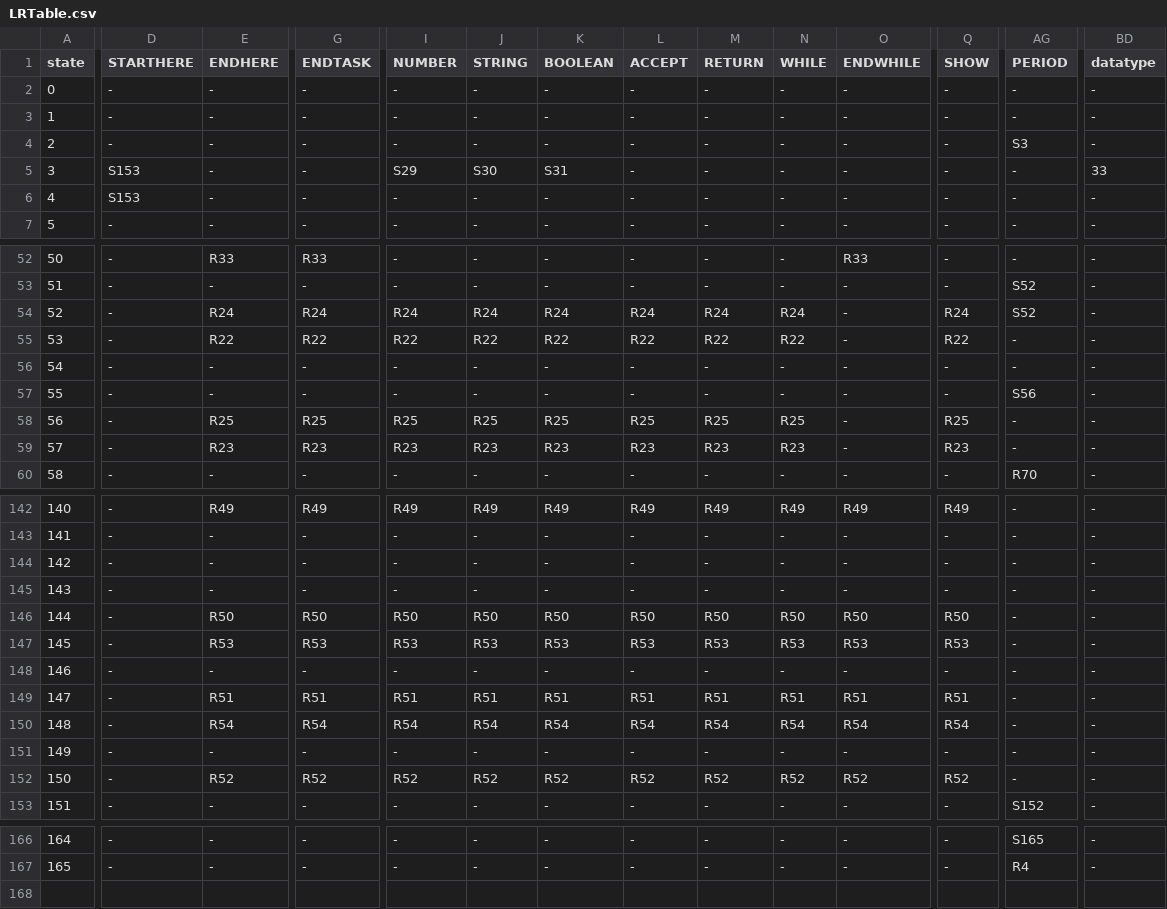
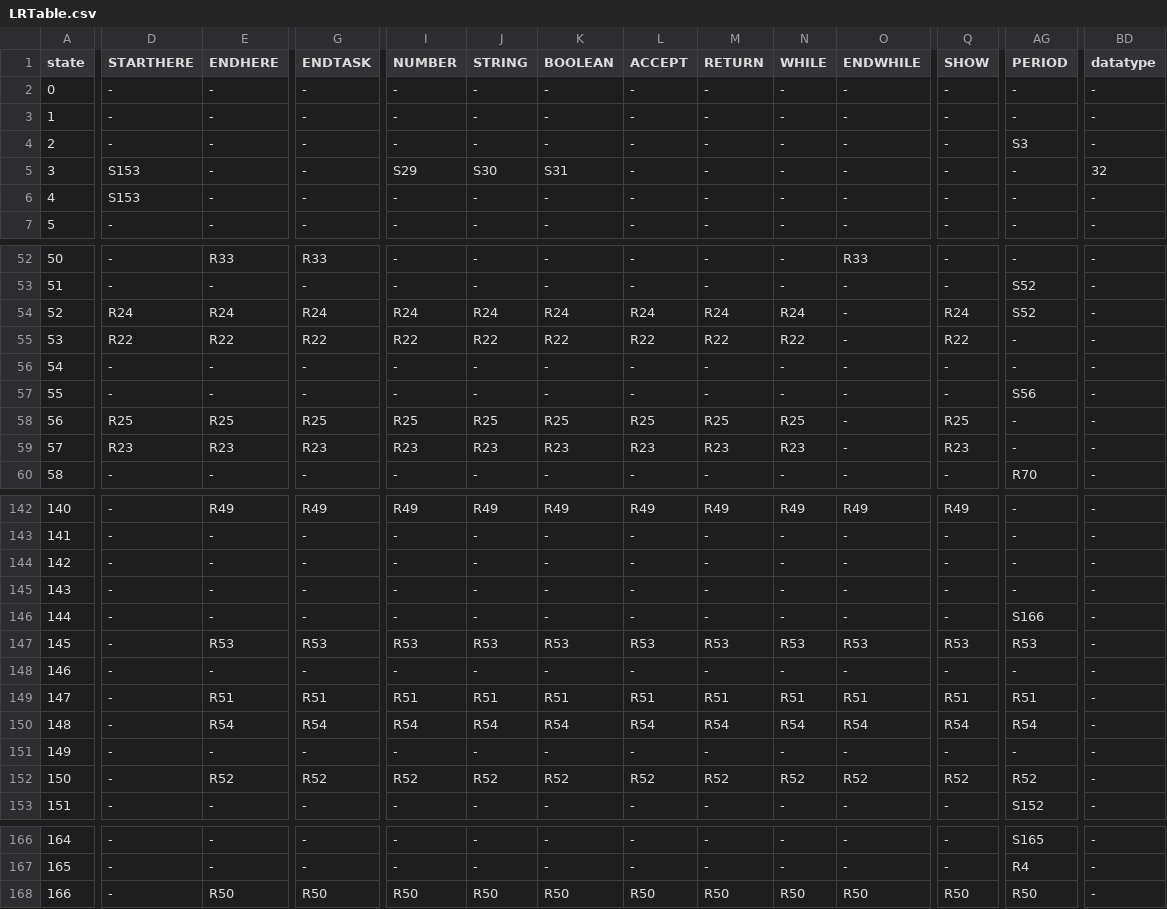
Before and after one commit to GabrielSandoval/mengo, a CSV file: src/LRTable.csv, drawn as a sheet; only a part is shown, gaps mark what is left out; rows hold the shown columns only; the diff covers the shown part only; the diff names each change by its address in the sheet, - before the commit and + after, or states it on an @@ line.

Commit message:
added semantics for reduce reduce conflict in state 104

```diff
--- a/src/LRTable.csv
+++ b/src/LRTable.csv
-BD5 (datatype): 33
+BD5 (datatype): 32
-D54 (STARTHERE): -
+D54 (STARTHERE): R24
-D55 (STARTHERE): -
+D55 (STARTHERE): R22
-D58 (STARTHERE): -
+D58 (STARTHERE): R25
-D59 (STARTHERE): -
+D59 (STARTHERE): R23
-E146 (ENDHERE): R50
+E146 (ENDHERE): -
-G146 (ENDTASK): R50
+G146 (ENDTASK): -
-I146 (NUMBER): R50
+I146 (NUMBER): -
-J146 (STRING): R50
+J146 (STRING): -
-K146 (BOOLEAN): R50
+K146 (BOOLEAN): -
-L146 (ACCEPT): R50
+L146 (ACCEPT): -
-M146 (RETURN): R50
+M146 (RETURN): -
-N146 (WHILE): R50
+N146 (WHILE): -
-O146 (ENDWHILE): R50
+O146 (ENDWHILE): -
-Q146 (SHOW): R50
+Q146 (SHOW): -
-AG146 (PERIOD): -
+AG146 (PERIOD): S166
-AG147 (PERIOD): -
+AG147 (PERIOD): R53
-AG149 (PERIOD): -
+AG149 (PERIOD): R51
-AG150 (PERIOD): -
+AG150 (PERIOD): R54
-AG152 (PERIOD): -
+AG152 (PERIOD): R52
+row 168: 166 | - | R50 | R50 | R50 | R50 | R50 | R50 | R50 | R50 | R50 | R50 | R50 | -
```
Also changed, not shown: 9 edited cells elsewhere in this file, 2 other files.
